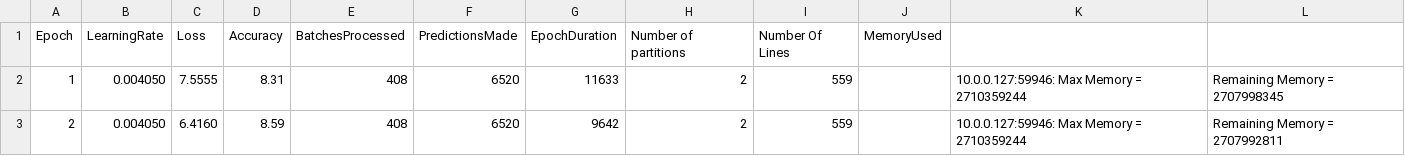
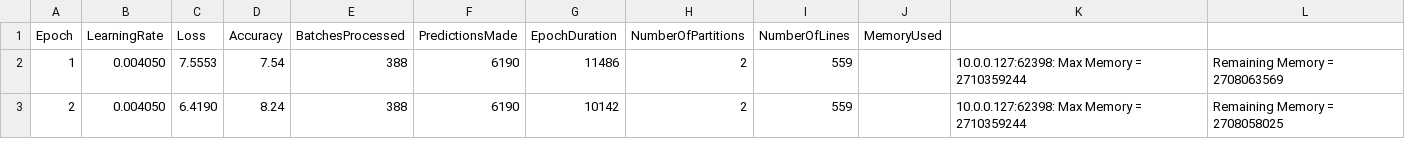
Before and after one commit to NiharikaShekar/TextGeneration_LLM, a CSV file: src/main/resources/metrics/training_metrics.csv, drawn as a sheet.

```diff
--- a/src/main/resources/metrics/training_metrics.csv
+++ b/src/main/resources/metrics/training_metrics.csv
@@ -1,3 +1,3 @@
-Epoch,	LearningRate,	Loss,	Accuracy,	BatchesProcessed,	PredictionsMade,	EpochDuration,	Number of partitions,	Number Of Lines,	MemoryUsed
-1,0.004050,7.5555,8.31,408,6520,11633,2,559,,10.0.0.127:59946: Max Memory = 2710359244, Remaining Memory = 2707998345
-2,0.004050,6.4160,8.59,408,6520,9642,2,559,,10.0.0.127:59946: Max Memory = 2710359244, Remaining Memory = 2707992811
+Epoch,LearningRate,Loss,Accuracy,BatchesProcessed,PredictionsMade,EpochDuration,NumberOfPartitions,NumberOfLines,MemoryUsed
+1,0.004050,7.5553,7.54,388,6190,11486,2,559,,10.0.0.127:62398: Max Memory = 2710359244, Remaining Memory = 2708063569
+2,0.004050,6.4190,8.24,388,6190,10142,2,559,,10.0.0.127:62398: Max Memory = 2710359244, Remaining Memory = 2708058025
```
Also changed, not shown: 10 other files.
